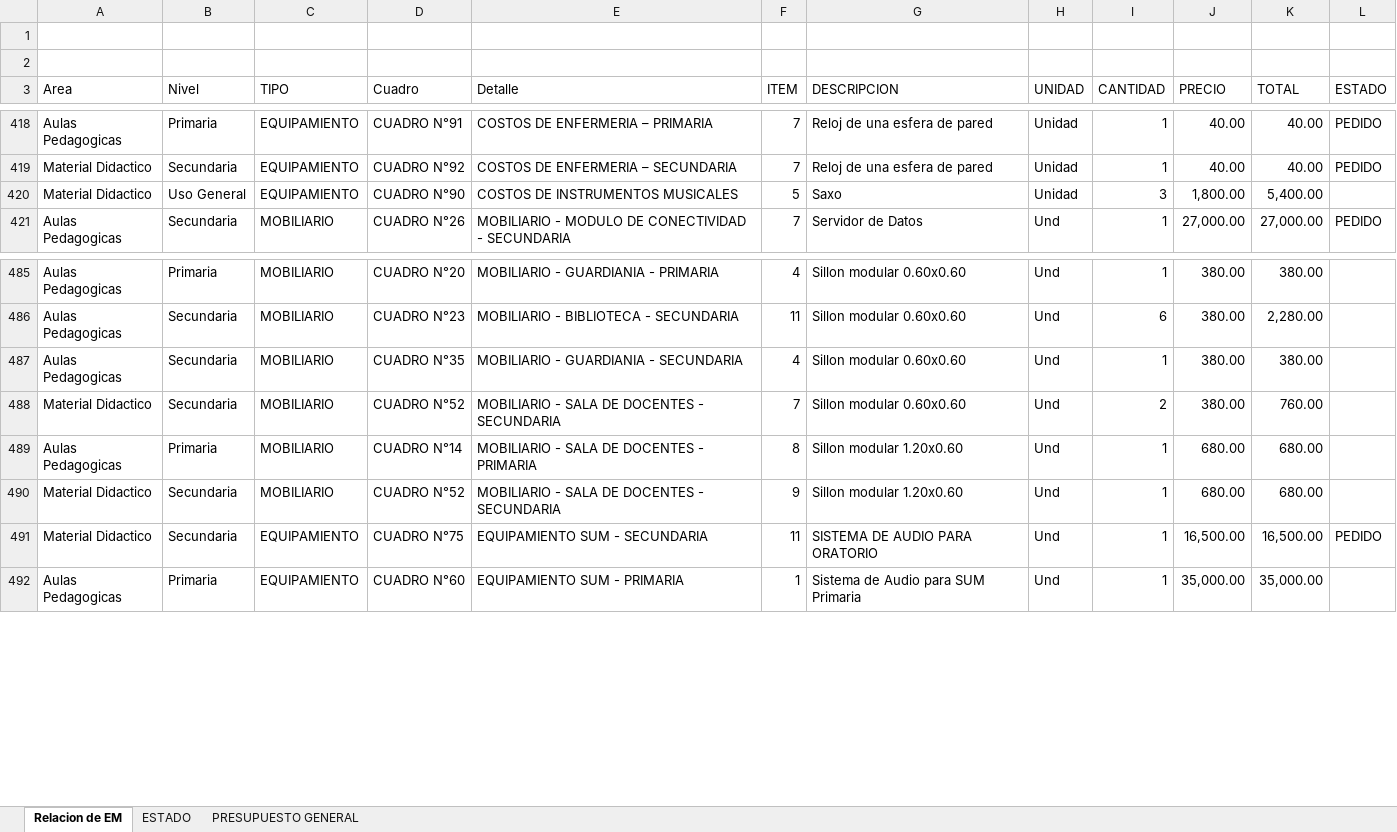
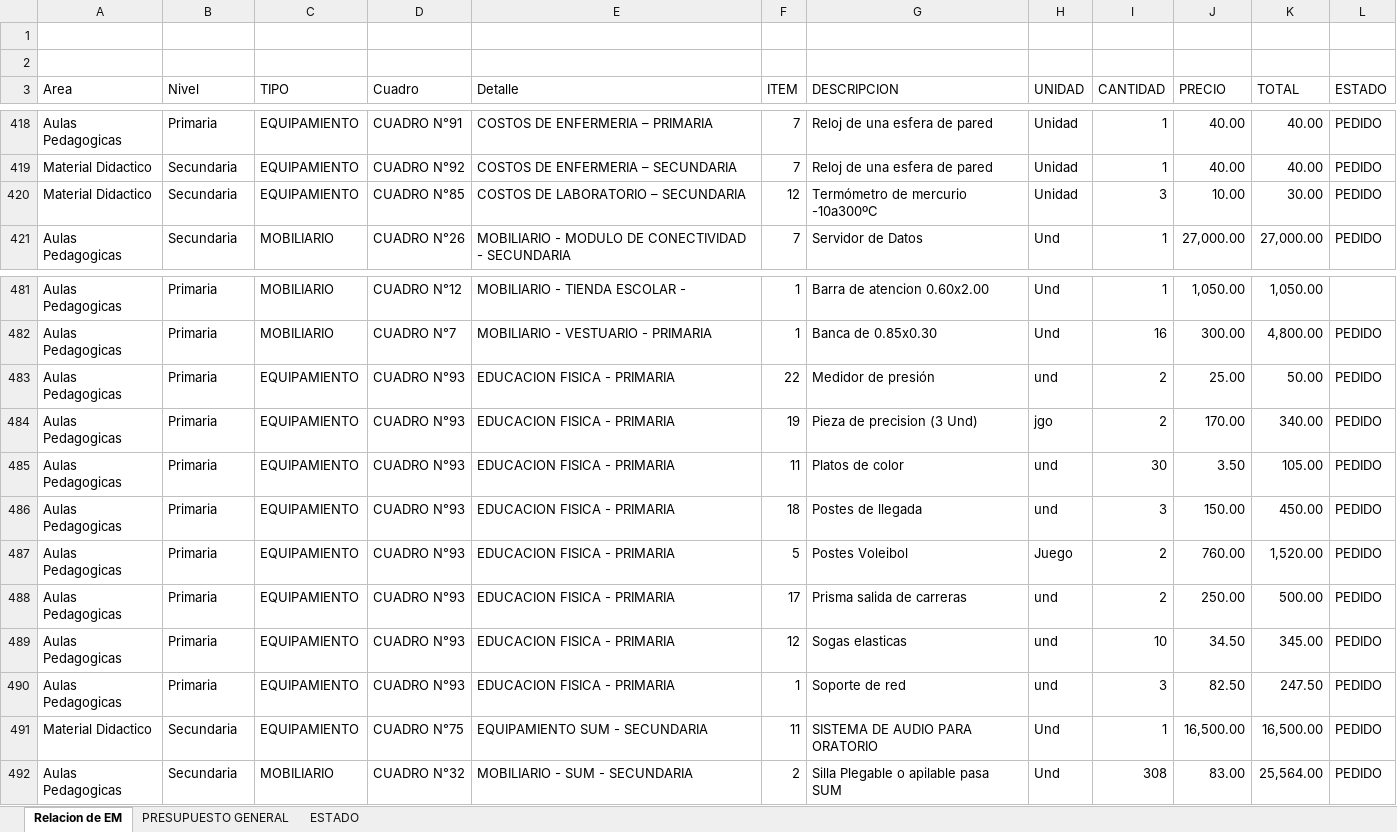
Before and after one commit to mrlivano/Instalaciones_Especiales, an Excel workbook: Equipamiento y Moviliario/Relacion Equipamiento y Mobiloiario PARA MODIFICACION 2021.xlsx, sheet Relacion de EM, drawn as a sheet; only a part is shown, gaps mark what is left out; values as stored, in another font and other column widths than the file's, no cell formats; charts and pictures not drawn; removed rows and columns are numbered as before the commit, all else as after; the diff covers the shown part only; the diff names each change by its address in the sheet, - before the commit and + after, or states it on an @@ line.

```diff
--- a/Equipamiento y Moviliario/Relacion Equipamiento y Mobiloiario PARA MODIFICACION 2021.xlsx (sheet Relacion de EM)
+++ b/Equipamiento y Moviliario/Relacion Equipamiento y Mobiloiario PARA MODIFICACION 2021.xlsx (sheet Relacion de EM)
@@ sheet tab order changed: Relacion de EM | PRESUPUESTO GENERAL | ESTADO @@
-B420 (Nivel): Uso General
+B420 (Nivel): Secundaria
-D420 (Cuadro): CUADRO N°90
+D420 (Cuadro): CUADRO N°85
-E420 (Detalle): COSTOS DE INSTRUMENTOS MUSICALES
+E420 (Detalle): COSTOS DE LABORATORIO – SECUNDARIA
-F420 (ITEM): 5
+F420 (ITEM): 12
-G420 (DESCRIPCION): Saxo
+G420 (DESCRIPCION): Termómetro de mercurio -10a300ºC
-J420 (PRECIO): 1,800.00
+J420 (PRECIO): 10.00
-K420 (TOTAL): 5,400.00
+K420 (TOTAL): 30.00
-L420 (ESTADO): (empty)
+L420 (ESTADO): PEDIDO
-D481 (Cuadro): CUADRO N°20
+D481 (Cuadro): CUADRO N°12
-E481 (Detalle): MOBILIARIO - GUARDIANIA - PRIMARIA
+E481 (Detalle): MOBILIARIO - TIENDA ESCOLAR -
-F481 (ITEM): 4
+F481 (ITEM): 1
-G481 (DESCRIPCION): Sillon modular 0.60x0.60
+G481 (DESCRIPCION): Barra de atencion 0.60x2.00
-J481 (PRECIO): 380.00
+J481 (PRECIO): 1,050.00
-K481 (TOTAL): 380.00
+K481 (TOTAL): 1,050.00
-row 486: Aulas Pedagogicas | Secundaria | MOBILIARIO | CUADRO N°23 | MOBILIARIO - BIBLIOTECA - SECUNDARIA | 11 | Sillon modular 0.60x0.60 | Und | 6 | 380.00 | 2,280.00
-row 487: Aulas Pedagogicas | Secundaria | MOBILIARIO | CUADRO N°35 | MOBILIARIO - GUARDIANIA - SECUNDARIA | 4 | Sillon modular 0.60x0.60 | Und | 1 | 380.00 | 380.00
-row 488: Material Didactico | Secundaria | MOBILIARIO | CUADRO N°52 | MOBILIARIO - SALA DE DOCENTES - SECUNDARIA | 7 | Sillon modular 0.60x0.60 | Und | 2 | 380.00 | 760.00
-D482 (Cuadro): CUADRO N°14
+D482 (Cuadro): CUADRO N°7
-E482 (Detalle): MOBILIARIO - SALA DE DOCENTES - PRIMARIA
+E482 (Detalle): MOBILIARIO - VESTUARIO - PRIMARIA
-F482 (ITEM): 8
+F482 (ITEM): 1
-G482 (DESCRIPCION): Sillon modular 1.20x0.60
+G482 (DESCRIPCION): Banca de 0.85x0.30
-I482 (CANTIDAD): 1
+I482 (CANTIDAD): 16
-J482 (PRECIO): 680.00
+J482 (PRECIO): 300.00
-K482 (TOTAL): 680.00
+K482 (TOTAL): 4,800.00
-L482 (ESTADO): (empty)
+L482 (ESTADO): PEDIDO
-row 490: Material Didactico | Secundaria | MOBILIARIO | CUADRO N°52 | MOBILIARIO - SALA DE DOCENTES - SECUNDARIA | 9 | Sillon modular 1.20x0.60 | Und | 1 | 680.00 | 680.00
+row 483: Aulas Pedagogicas | Primaria | EQUIPAMIENTO | CUADRO N°93 | EDUCACION FISICA - PRIMARIA | 22 | Medidor de presión | und | 2 | 25.00 | 50.00 | PEDIDO
+row 484: Aulas Pedagogicas | Primaria | EQUIPAMIENTO | CUADRO N°93 | EDUCACION FISICA - PRIMARIA | 19 | Pieza de precision (3 Und) | jgo | 2 | 170.00 | 340.00 | PEDIDO
+row 485: Aulas Pedagogicas | Primaria | EQUIPAMIENTO | CUADRO N°93 | EDUCACION FISICA - PRIMARIA | 11 | Platos de color | und | 30 | 3.50 | 105.00 | PEDIDO
+row 486: Aulas Pedagogicas | Primaria | EQUIPAMIENTO | CUADRO N°93 | EDUCACION FISICA - PRIMARIA | 18 | Postes de llegada | und | 3 | 150.00 | 450.00 | PEDIDO
+row 487: Aulas Pedagogicas | Primaria | EQUIPAMIENTO | CUADRO N°93 | EDUCACION FISICA - PRIMARIA | 5 | Postes Voleibol | Juego | 2 | 760.00 | 1,520.00 | PEDIDO
+row 488: Aulas Pedagogicas | Primaria | EQUIPAMIENTO | CUADRO N°93 | EDUCACION FISICA - PRIMARIA | 17 | Prisma salida de carreras | und | 2 | 250.00 | 500.00 | PEDIDO
+row 489: Aulas Pedagogicas | Primaria | EQUIPAMIENTO | CUADRO N°93 | EDUCACION FISICA - PRIMARIA | 12 | Sogas elasticas | und | 10 | 34.50 | 345.00 | PEDIDO
+row 490: Aulas Pedagogicas | Primaria | EQUIPAMIENTO | CUADRO N°93 | EDUCACION FISICA - PRIMARIA | 1 | Soporte de red | und | 3 | 82.50 | 247.50 | PEDIDO
-row 492: Aulas Pedagogicas | Primaria | EQUIPAMIENTO | CUADRO N°60 | EQUIPAMIENTO SUM - PRIMARIA | 1 | Sistema de Audio para SUM Primaria | Und | 1 | 35,000.00 | 35,000.00
+row 492: Aulas Pedagogicas | Secundaria | MOBILIARIO | CUADRO N°32 | MOBILIARIO - SUM - SECUNDARIA | 2 | Silla Plegable o apilable pasa SUM | Und | 308 | 83.00 | 25,564.00 | PEDIDO
```
Also changed, not shown: 40 added rows, 43 removed rows, 1 moved row and 178 edited cells elsewhere in this sheet, sheet ESTADO, sheet PRESUPUESTO GENERAL, cell formats, formulas that keep their value, Equipamiento y Moviliario/Cuadro Comparativo Equipamiento y Mobiliario.xlsx, INSTALACIONES ESPECIALES/07 CRONOGRAMA/PROGRAMACION MENSUAL MAYO.xlsx, 37 other files.
